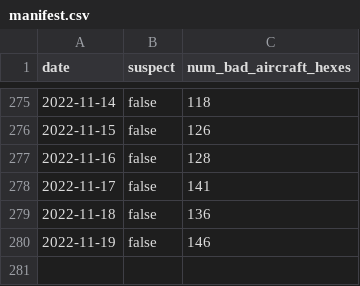
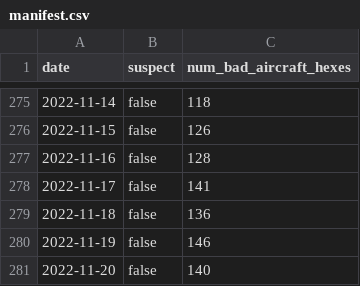
Before and after one commit to guofengji/gpsjam.org, a CSV file: public/data/manifest.csv, drawn as a sheet; only a part is shown, gaps mark what is left out.

Commit message:
Added data for 2022-11-20.

```diff
--- a/public/data/manifest.csv
+++ b/public/data/manifest.csv
@@ -280 +280,2 @@ date,suspect,num_bad_aircraft_hexes
 2022-11-19,false,146
+2022-11-20,false,140
```
Also changed, not shown: 1 other file.
